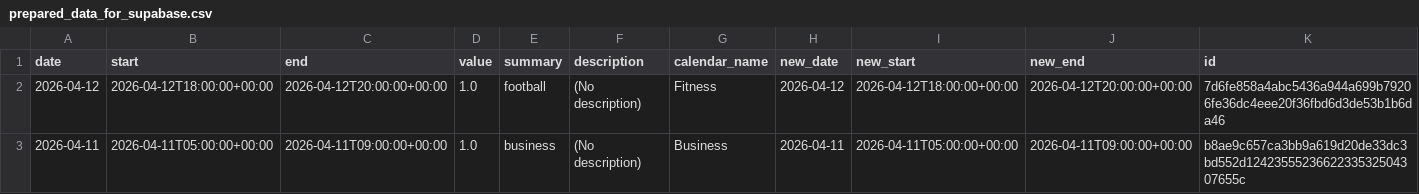
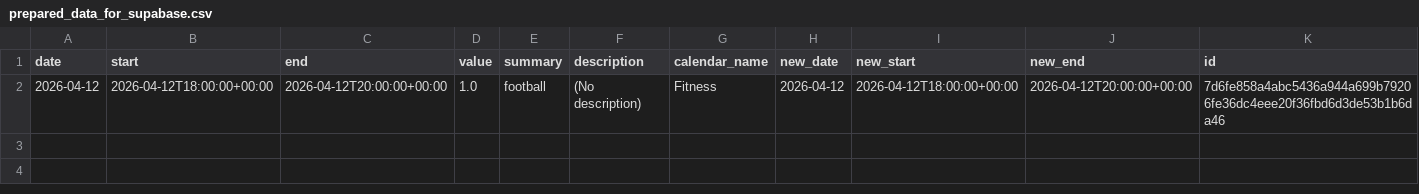
Before and after one commit to hajkuron/notion-githubchart, a CSV file: data/prepared_data_for_supabase.csv, drawn as a sheet; only a part is shown; rows hold the shown columns only; the diff names each change by its address in the sheet, - before the commit and + after, or states it on an @@ line.

```diff
--- a/data/prepared_data_for_supabase.csv
+++ b/data/prepared_data_for_supabase.csv
-row 3: 2026-04-11 | 2026-04-11T05:00:00+00:00 | 2026-04-11T09:00:00+00:00 | 1.0 | business | (No description) | Business | 2026-04-11 | 2026-04-11T05:00:00+00:00 | 2026-04-11T09:00:00+00:00 | b8ae9c657ca3bb9a619d20de33dc3bd552d1242355523662233532504307655c
```
Also changed, not shown: 1 other file.
